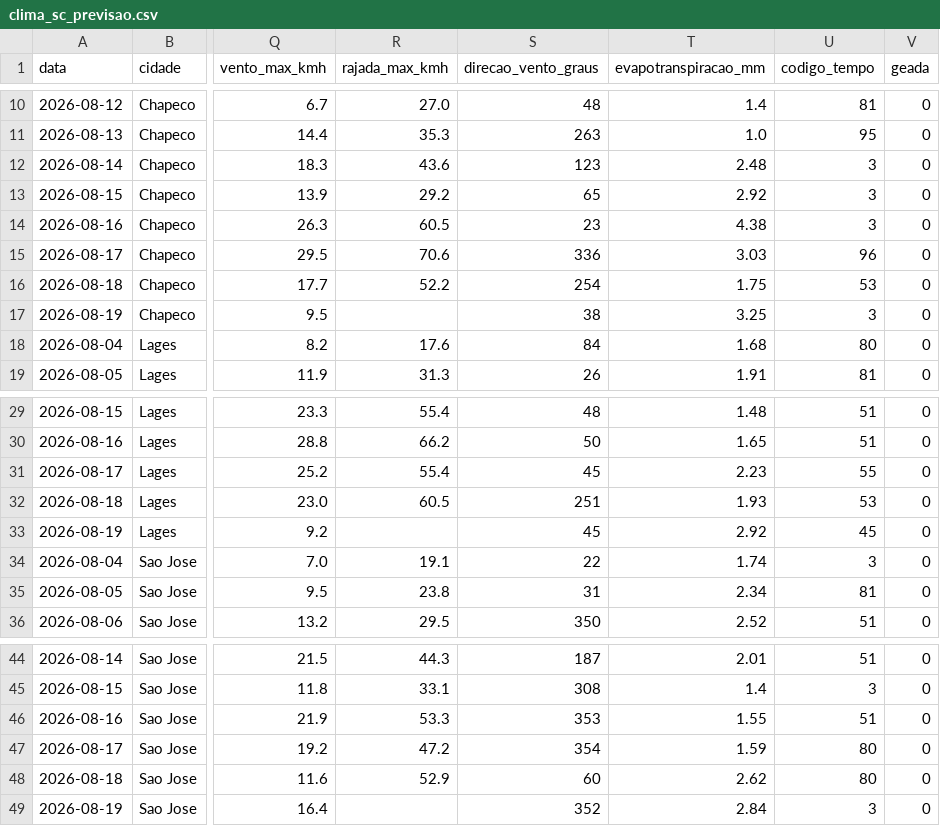
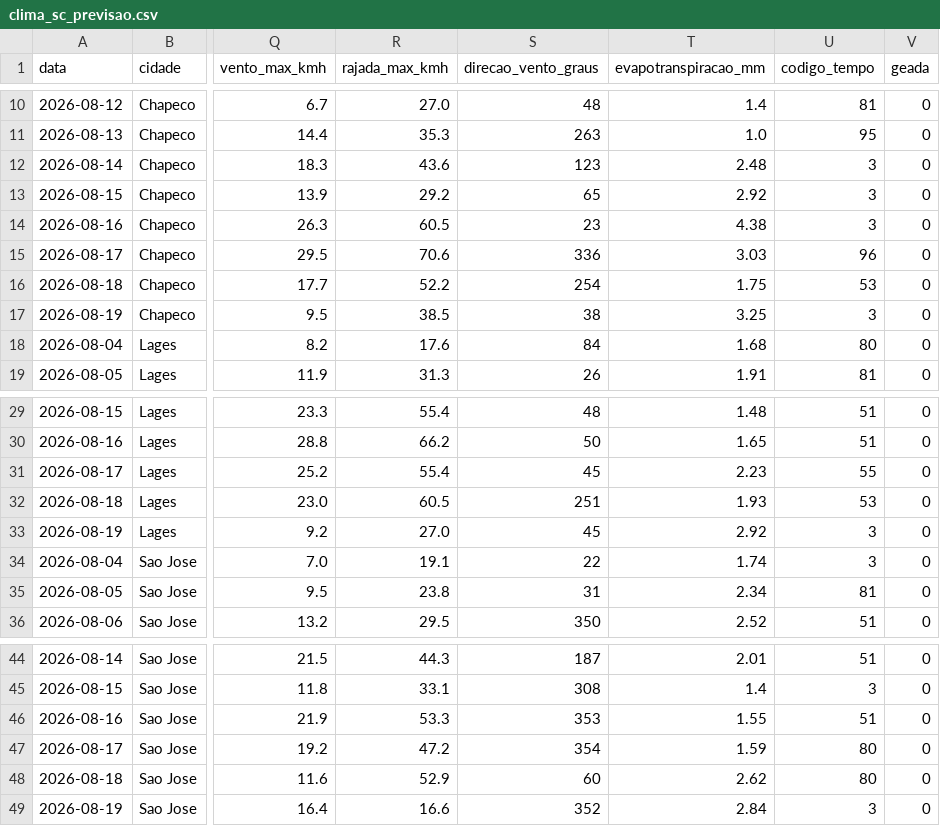
Before and after one commit to augluiz/vcz-site, a CSV file: ceasa_dashboard/dados/clima_sc_previsao.csv, drawn as a sheet; only a part is shown, gaps mark what is left out; the diff names each change by its address in the sheet, - before the commit and + after, or states it on an @@ line.

```diff
--- a/ceasa_dashboard/dados/clima_sc_previsao.csv
+++ b/ceasa_dashboard/dados/clima_sc_previsao.csv
-R17 (rajada_max_kmh): (empty)
+R17 (rajada_max_kmh): 38.5
-R33 (rajada_max_kmh): (empty)
+R33 (rajada_max_kmh): 27.0
-U33 (codigo_tempo): 45
+U33 (codigo_tempo): 3
-R49 (rajada_max_kmh): (empty)
+R49 (rajada_max_kmh): 16.6
```
